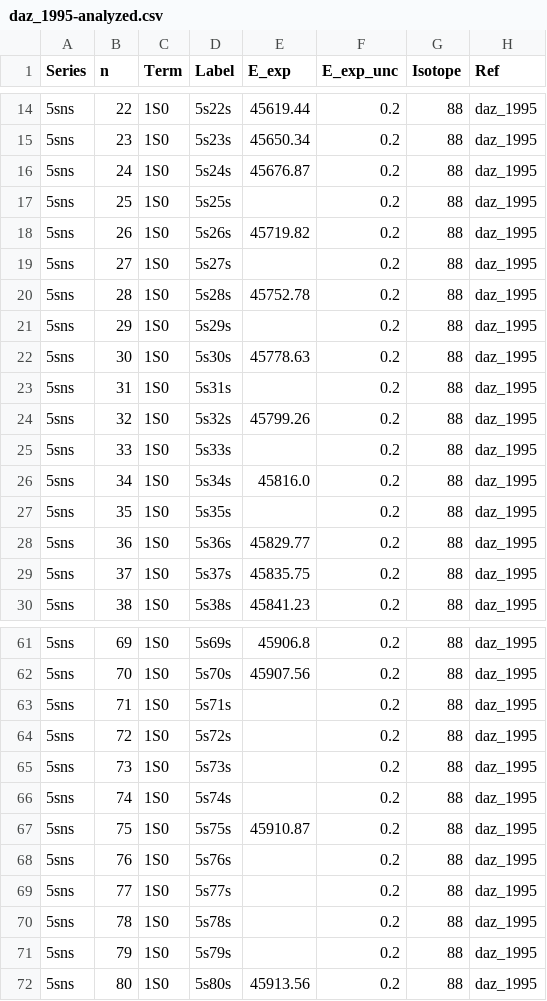
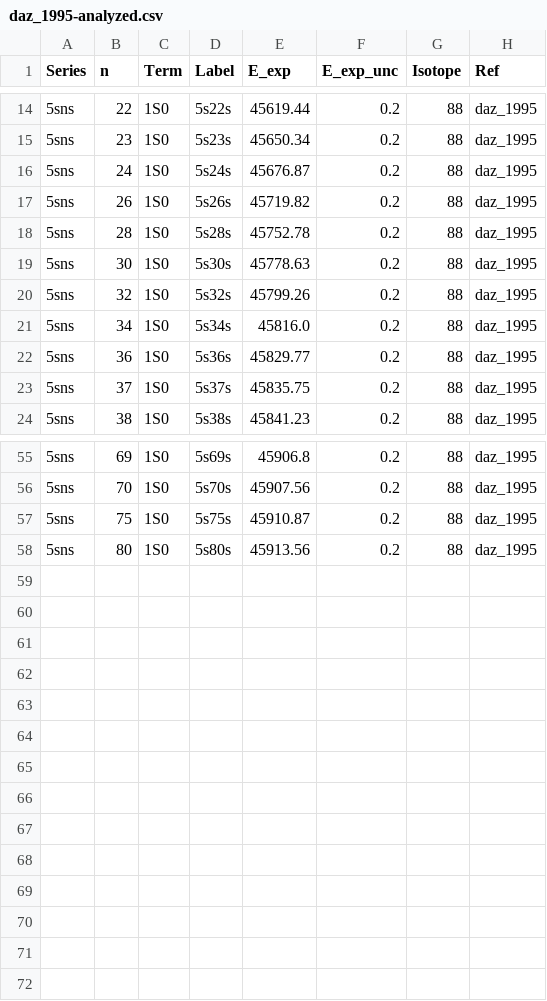
Before and after one commit to rogding/strontium_rydberg, a CSV file: data/daz_1995/daz_1995-analyzed.csv, drawn as a sheet; only a part is shown, gaps mark what is left out; the diff names each change by its address in the sheet, - before the commit and + after, or states it on an @@ line.

```diff
--- a/data/daz_1995/daz_1995-analyzed.csv
+++ b/data/daz_1995/daz_1995-analyzed.csv
-row 17: 5sns | 25 | 1S0 | 5s25s |  | 0.2 | 88 | daz_1995
-row 19: 5sns | 27 | 1S0 | 5s27s |  | 0.2 | 88 | daz_1995
-row 21: 5sns | 29 | 1S0 | 5s29s |  | 0.2 | 88 | daz_1995
-row 23: 5sns | 31 | 1S0 | 5s31s |  | 0.2 | 88 | daz_1995
-row 25: 5sns | 33 | 1S0 | 5s33s |  | 0.2 | 88 | daz_1995
-row 27: 5sns | 35 | 1S0 | 5s35s |  | 0.2 | 88 | daz_1995
-row 63: 5sns | 71 | 1S0 | 5s71s |  | 0.2 | 88 | daz_1995
-row 64: 5sns | 72 | 1S0 | 5s72s |  | 0.2 | 88 | daz_1995
-row 65: 5sns | 73 | 1S0 | 5s73s |  | 0.2 | 88 | daz_1995
-row 66: 5sns | 74 | 1S0 | 5s74s |  | 0.2 | 88 | daz_1995
-row 68: 5sns | 76 | 1S0 | 5s76s |  | 0.2 | 88 | daz_1995
-row 69: 5sns | 77 | 1S0 | 5s77s |  | 0.2 | 88 | daz_1995
-row 70: 5sns | 78 | 1S0 | 5s78s |  | 0.2 | 88 | daz_1995
-row 71: 5sns | 79 | 1S0 | 5s79s |  | 0.2 | 88 | daz_1995
```
Also changed, not shown: 1 other file.
